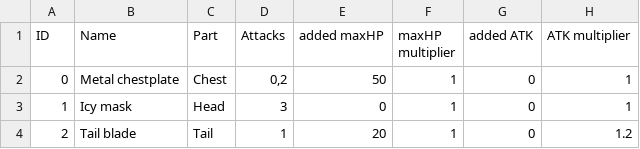
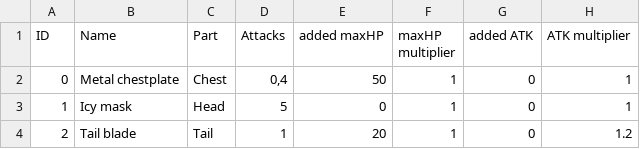
Before and after one commit to PoopieJoe/Pokemonclone, a CSV file: database/equipment.csv, drawn as a sheet; only a part is shown; the diff names each change by its address in the sheet, - before the commit and + after, or states it on an @@ line.

```diff
--- a/database/equipment.csv
+++ b/database/equipment.csv
-D2 (Attacks): 0,2
+D2 (Attacks): 0,4
-D3 (Attacks): 3
+D3 (Attacks): 5
```
Also changed, not shown: database/attacks.csv, 8 other files.
